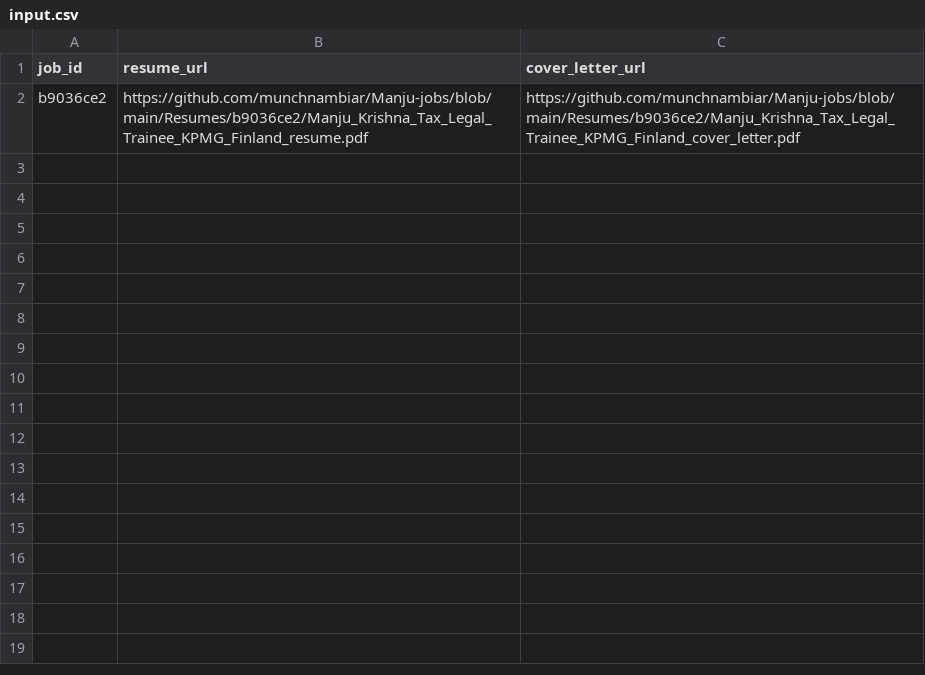
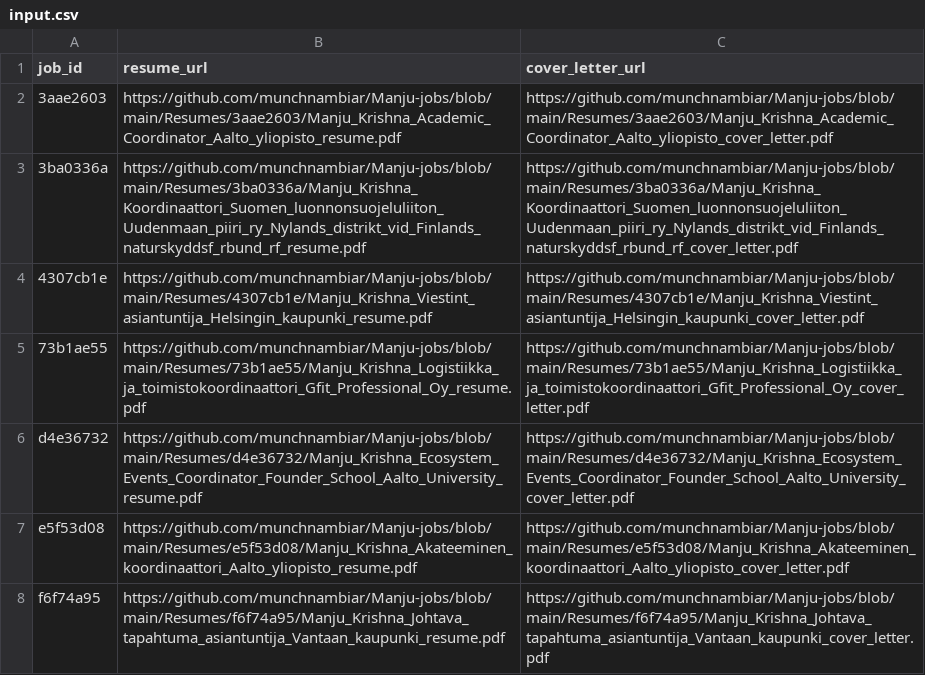
Before and after one commit to vinchess1989/manju-jobs-dashboard, a CSV file: input.csv, drawn as a sheet.

Commit message:
Update resume links for local LLM batch e5f53d08 3ba0336a 3aae2603 b22cc8e1

```diff
--- a/input.csv
+++ b/input.csv
@@ -1,2 +1,8 @@
 job_id,resume_url,cover_letter_url
-b9036ce2,https://github.com/munchnambiar/Manju-jobs/blob/main/Resumes/b9036ce2/Manju_Krishna_Tax_Legal_Trainee_KPMG_Finland_resume.pdf,https://github.com/munchnambiar/Manju-jobs/blob/main/Resumes/b9036ce2/Manju_Krishna_Tax_Legal_Trainee_KPMG_Finland_cover_letter.pdf
+3aae2603,https://github.com/munchnambiar/Manju-jobs/blob/main/Resumes/3aae2603/Manju_Krishna_Academic_Coordinator_Aalto_yliopisto_resume.pdf,https://github.com/munchnambiar/Manju-jobs/blob/main/Resumes/3aae2603/Manju_Krishna_Academic_Coordinator_Aalto_yliopisto_cover_letter.pdf
+3ba0336a,https://github.com/munchnambiar/Manju-jobs/blob/main/Resumes/3ba0336a/Manju_Krishna_Koordinaattori_Suomen_luonnonsuojeluliiton_Uudenmaan_piiri_ry_Nylands_distrikt_vid_Finlands_naturskyddsf_rbund_rf_resume.pdf,https://github.com/munchnambiar/Manju-jobs/blob/main/Resumes/3ba0336a/Manju_Krishna_Koordinaattori_Suomen_luonnonsuojeluliiton_Uudenmaan_piiri_ry_Nylands_distrikt_vid_Finlands_naturskyddsf_rbund_rf_cover_letter.pdf
+4307cb1e,https://github.com/munchnambiar/Manju-jobs/blob/main/Resumes/4307cb1e/Manju_Krishna_Viestint_asiantuntija_Helsingin_kaupunki_resume.pdf,https://github.com/munchnambiar/Manju-jobs/blob/main/Resumes/4307cb1e/Manju_Krishna_Viestint_asiantuntija_Helsingin_kaupunki_cover_letter.pdf
+73b1ae55,https://github.com/munchnambiar/Manju-jobs/blob/main/Resumes/73b1ae55/Manju_Krishna_Logistiikka_ja_toimistokoordinaattori_Gfit_Professional_Oy_resume.pdf,https://github.com/munchnambiar/Manju-jobs/blob/main/Resumes/73b1ae55/Manju_Krishna_Logistiikka_ja_toimistokoordinaattori_Gfit_Professional_Oy_cover_letter.pdf
+d4e36732,https://github.com/munchnambiar/Manju-jobs/blob/main/Resumes/d4e36732/Manju_Krishna_Ecosystem_Events_Coordinator_Founder_School_Aalto_University_resume.pdf,https://github.com/munchnambiar/Manju-jobs/blob/main/Resumes/d4e36732/Manju_Krishna_Ecosystem_Events_Coordinator_Founder_School_Aalto_University_cover_letter.pdf
+e5f53d08,https://github.com/munchnambiar/Manju-jobs/blob/main/Resumes/e5f53d08/Manju_Krishna_Akateeminen_koordinaattori_Aalto_yliopisto_resume.pdf,https://github.com/munchnambiar/Manju-jobs/blob/main/Resumes/e5f53d08/Manju_Krishna_Akateeminen_koordinaattori_Aalto_yliopisto_cover_letter.pdf
+f6f74a95,https://github.com/munchnambiar/Manju-jobs/blob/main/Resumes/f6f74a95/Manju_Krishna_Johtava_tapahtuma_asiantuntija_Vantaan_kaupunki_resume.pdf,https://github.com/munchnambiar/Manju-jobs/blob/main/Resumes/f6f74a95/Manju_Krishna_Johtava_tapahtuma_asiantuntija_Vantaan_kaupunki_cover_letter.pdf
```
Also changed, not shown: 1 other file.
